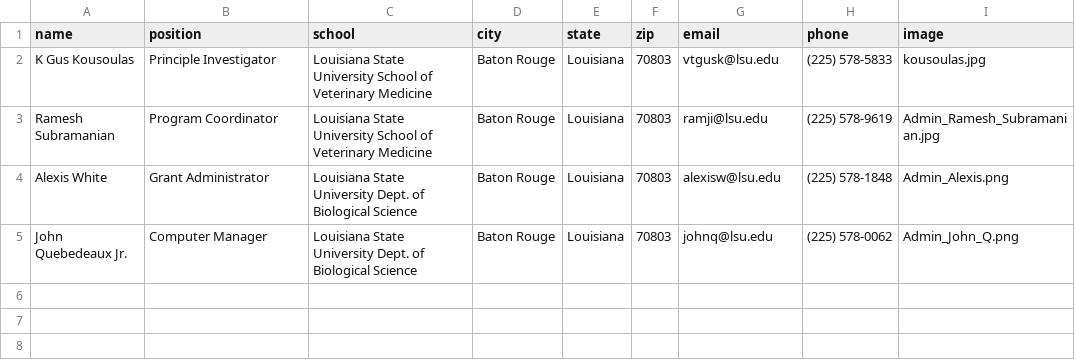
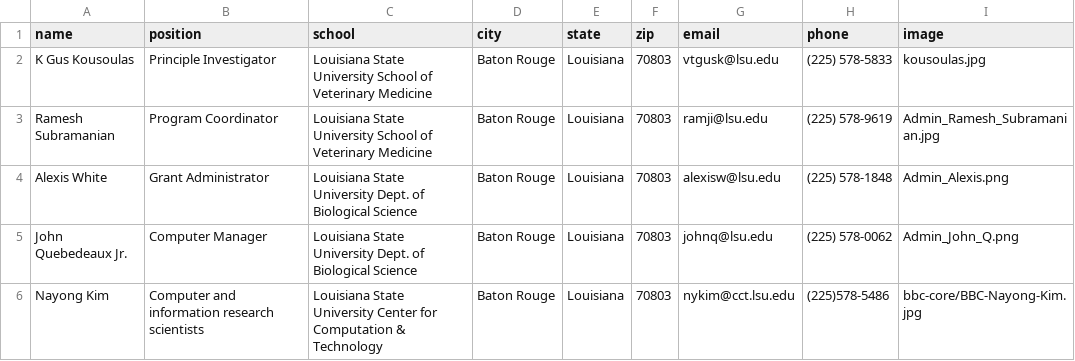
Before and after one commit to lbrn/new-jekyll-lbrn, a CSV file: _data/LBRN-adminCore.csv, drawn as a sheet; the diff names each change by its address in the sheet, - before the commit and + after, or states it on an @@ line.

```diff
--- a/_data/LBRN-adminCore.csv
+++ b/_data/LBRN-adminCore.csv
+row 6: Nayong Kim | Computer and information research scientists | Louisiana State University Center for Computation & Technology | Baton Rouge | Louisiana | 70803 | nykim@cct.lsu.edu | (225)578-5486 | bbc-core/BBC-Nayong-Kim.jpg
```
Also changed, not shown: 29 other files.
